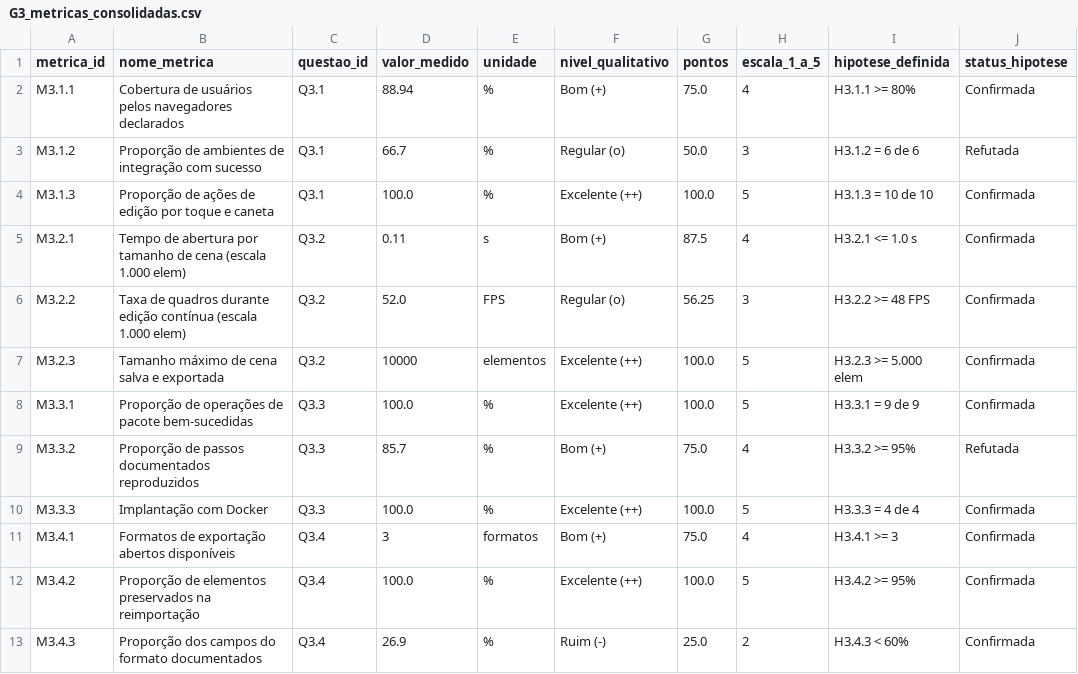
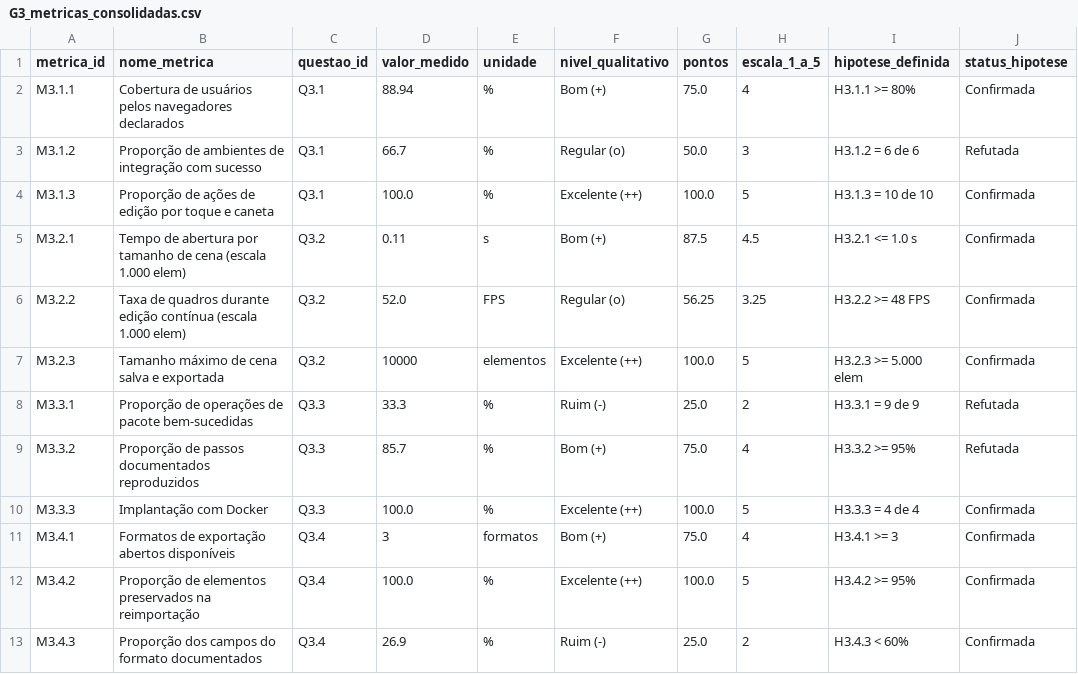
Before and after one commit to FCTE-Qualidade-de-Software-1/2026-2_T02_KAREN_JONES, a CSV file: dados/fase-04/consolidados/G3_metricas_consolidadas.csv, drawn as a sheet; only a part is shown; the diff names each change by its address in the sheet, - before the commit and + after, or states it on an @@ line.

```diff
--- a/dados/fase-04/consolidados/G3_metricas_consolidadas.csv
+++ b/dados/fase-04/consolidados/G3_metricas_consolidadas.csv
-H5 (escala_1_a_5): 4
+H5 (escala_1_a_5): 4.5
-H6 (escala_1_a_5): 3
+H6 (escala_1_a_5): 3.25
-D8 (valor_medido): 100.0
+D8 (valor_medido): 33.3
-F8 (nivel_qualitativo): Excelente (++)
+F8 (nivel_qualitativo): Ruim (-)
-G8 (pontos): 100.0
+G8 (pontos): 25.0
-H8 (escala_1_a_5): 5
+H8 (escala_1_a_5): 2
-J8 (status_hipotese): Confirmada
+J8 (status_hipotese): Refutada
```
Also changed, not shown: dados/fase-04/consolidados/G3_questoes_pontuacao.csv, 6 other files.
